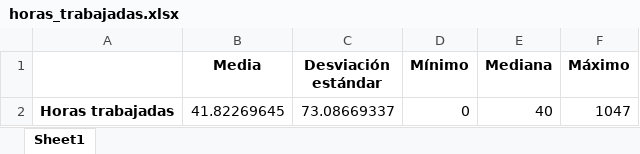
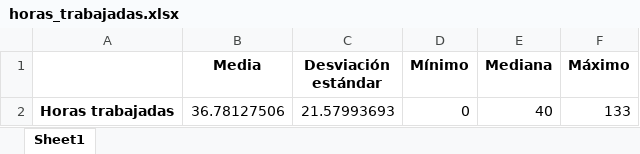
Before and after one commit to TobiasLaskarin/BigDataUBA-Grupo28, an Excel workbook: TP/TP3/Tablas/horas_trabajadas.xlsx, sheet Sheet1, drawn as a sheet; values as stored, in another font and other column widths than the file's, no borders; the diff names each change by its address in the sheet, - before the commit and + after, or states it on an @@ line.

```diff
--- a/TP/TP3/Tablas/horas_trabajadas.xlsx (sheet Sheet1)
+++ b/TP/TP3/Tablas/horas_trabajadas.xlsx (sheet Sheet1)
-B2 (Media): 41.82269645
+B2 (Media): 36.78127506
-C2 (Desviación estándar): 73.08669337
+C2 (Desviación estándar): 21.57993693
-F2 (Máximo): 1047
+F2 (Máximo): 133
```
Also changed, not shown: TP/TP3/Tablas/estadisticas_educacion.xlsx, TP/TP3/Tablas/observaciones.xlsx, 9 other files.
